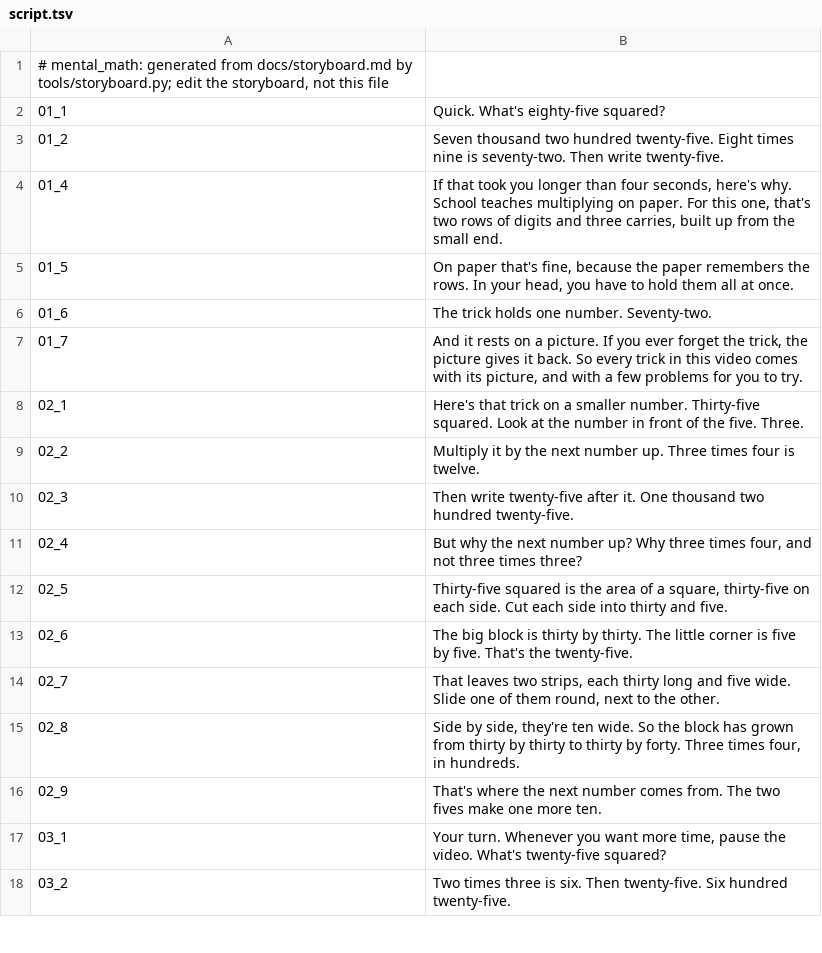
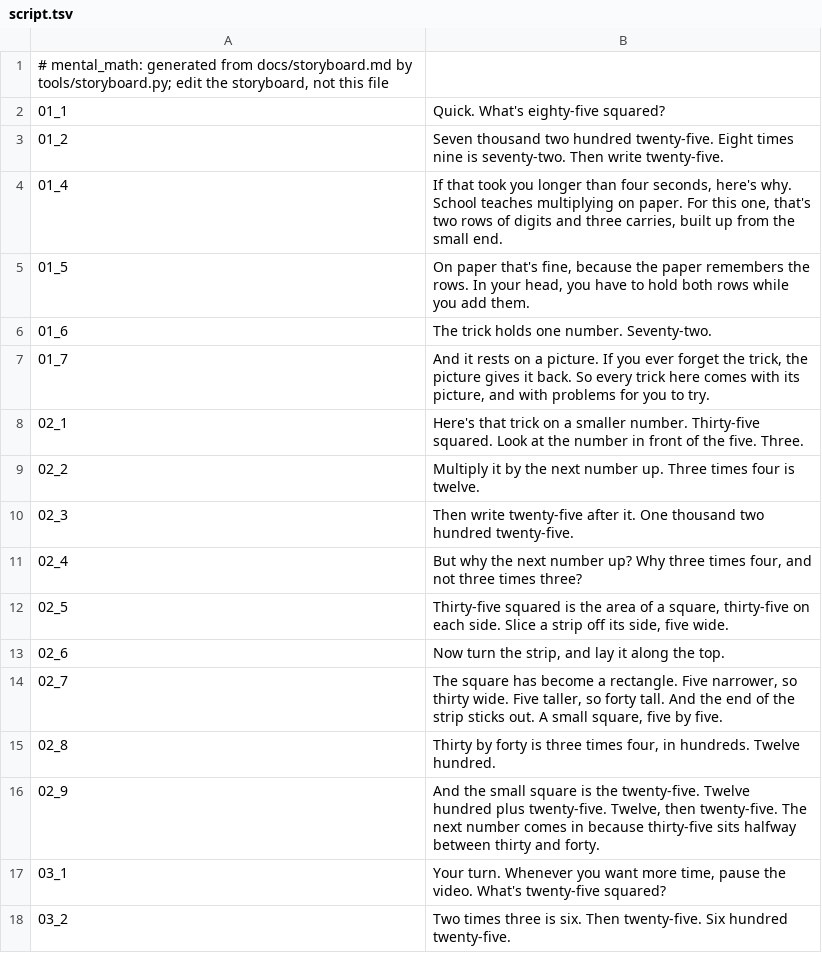
Before and after one commit to Dicklesworthstone/jeffs_math_explainer_videos, a TSV file: explainer_corpus/mental_math/script.tsv, drawn as a sheet; only a part is shown; the diff covers the shown part only.

```diff
--- a/explainer_corpus/mental_math/script.tsv
+++ b/explainer_corpus/mental_math/script.tsv
@@ -4,5 +4,5 @@
 01_4	If that took you longer than four seconds, here's why. School teaches multiplying on paper. For this one, that's two rows of digits and three carries, built up from the small end.
-01_5	On paper that's fine, because the paper remembers the rows. In your head, you have to hold them all at once.
+01_5	On paper that's fine, because the paper remembers the rows. In your head, you have to hold both rows while you add them.
 01_6	The trick holds one number. Seventy-two.
-01_7	And it rests on a picture. If you ever forget the trick, the picture gives it back. So every trick in this video comes with its picture, and with a few problems for you to try.
+01_7	And it rests on a picture. If you ever forget the trick, the picture gives it back. So every trick here comes with its picture, and with problems for you to try.
 02_1	Here's that trick on a smaller number. Thirty-five squared. Look at the number in front of the five. Three.
@@ -11,7 +11,7 @@
 02_4	But why the next number up? Why three times four, and not three times three?
-02_5	Thirty-five squared is the area of a square, thirty-five on each side. Cut each side into thirty and five.
-02_6	The big block is thirty by thirty. The little corner is five by five. That's the twenty-five.
-02_7	That leaves two strips, each thirty long and five wide. Slide one of them round, next to the other.
-02_8	Side by side, they're ten wide. So the block has grown from thirty by thirty to thirty by forty. Three times four, in hundreds.
-02_9	That's where the next number comes from. The two fives make one more ten.
+02_5	Thirty-five squared is the area of a square, thirty-five on each side. Slice a strip off its side, five wide.
+02_6	Now turn the strip, and lay it along the top.
+02_7	The square has become a rectangle. Five narrower, so thirty wide. Five taller, so forty tall. And the end of the strip sticks out. A small square, five by five.
+02_8	Thirty by forty is three times four, in hundreds. Twelve hundred.
+02_9	And the small square is the twenty-five. Twelve hundred plus twenty-five. Twelve, then twenty-five. The next number comes in because thirty-five sits halfway between thirty and forty.
 03_1	Your turn. Whenever you want more time, pause the video. What's twenty-five squared?
```
Also changed, not shown: 4 added rows, 15 removed rows and 67 edited cells elsewhere in this file, 14 other files.
